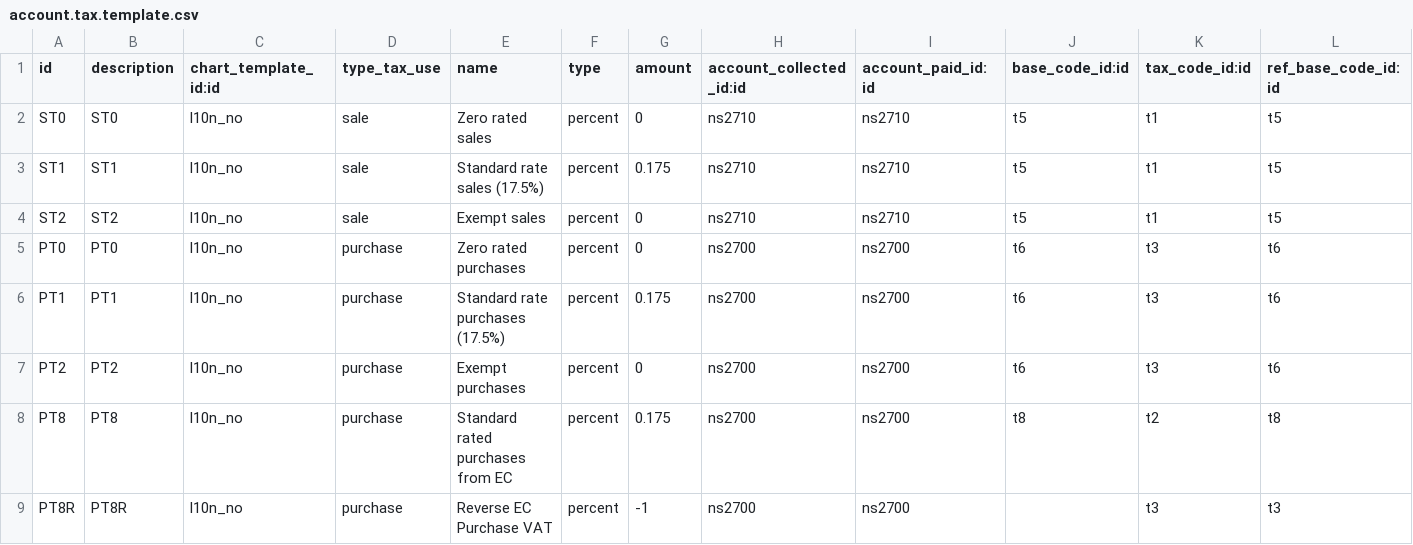
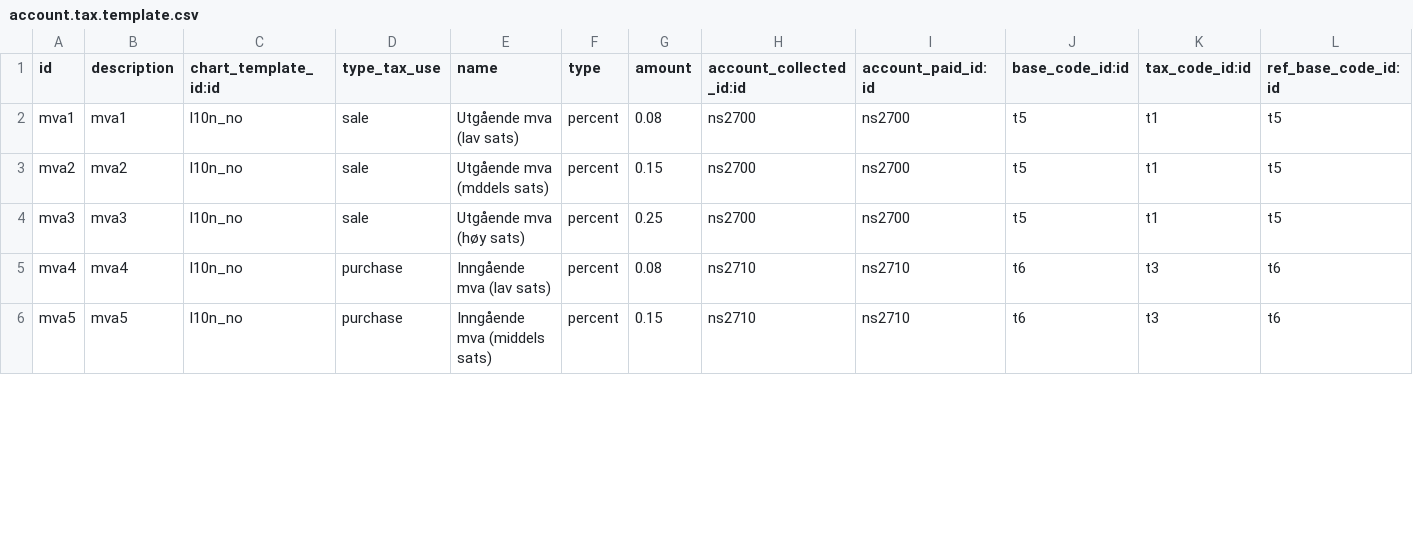
Before and after one commit to kjetilrong/openerp-l10n_no, a CSV file: l10n_no/data/account.tax.template.csv, drawn as a sheet; only a part is shown; rows hold the shown columns only; the diff covers the shown part only; the diff names each change by its address in the sheet, - before the commit and + after, or states it on an @@ line.

```diff
--- a/l10n_no/data/account.tax.template.csv
+++ b/l10n_no/data/account.tax.template.csv
-A2 (id): ST0
+A2 (id): mva1
-B2 (description): ST0
+B2 (description): mva1
-E2 (name): Zero rated sales
+E2 (name): Utgående mva (lav sats)
-G2 (amount): 0
+G2 (amount): 0.08
-H2:H4 (account_collected_id:id): ns2710
+H2:H4 (account_collected_id:id): ns2700
-I2:I4 (account_paid_id:id): ns2710
+I2:I4 (account_paid_id:id): ns2700
-A3 (id): ST1
+A3 (id): mva2
-B3 (description): ST1
+B3 (description): mva2
-E3 (name): Standard rate sales (17.5%)
+E3 (name): Utgående mva (mddels sats)
-G3 (amount): 0.175
+G3 (amount): 0.15
-A4 (id): ST2
+A4 (id): mva3
-B4 (description): ST2
+B4 (description): mva3
-E4 (name): Exempt sales
+E4 (name): Utgående mva (høy sats)
-G4 (amount): 0
+G4 (amount): 0.25
-A5 (id): PT0
+A5 (id): mva4
-B5 (description): PT0
+B5 (description): mva4
-E5 (name): Zero rated purchases
+E5 (name): Inngående mva (lav sats)
-G5 (amount): 0
+G5 (amount): 0.08
-H5:H6 (account_collected_id:id): ns2700
+H5:H6 (account_collected_id:id): ns2710
-I5:I6 (account_paid_id:id): ns2700
+I5:I6 (account_paid_id:id): ns2710
-A6 (id): PT1
+A6 (id): mva5
-B6 (description): PT1
+B6 (description): mva5
-E6 (name): Standard rate purchases (17.5%)
+E6 (name): Inngående mva (middels sats)
-G6 (amount): 0.175
+G6 (amount): 0.15
-row 7: PT2 | PT2 | l10n_no | purchase | Exempt purchases | percent | 0 | ns2700 | ns2700 | t6 | t3 | t6
-row 8: PT8 | PT8 | l10n_no | purchase | Standard rated purchases from EC | percent | 0.175 | ns2700 | ns2700 | t8 | t2 | t8
-row 9: PT8R | PT8R | l10n_no | purchase | Reverse EC Purchase VAT | percent | -1 | ns2700 | ns2700 |  | t3 | t3
```
Also changed, not shown: 3 removed rows and 12 edited cells elsewhere in this file, l10n_no/data/account.tax.code.template.csv, 4 other files.
